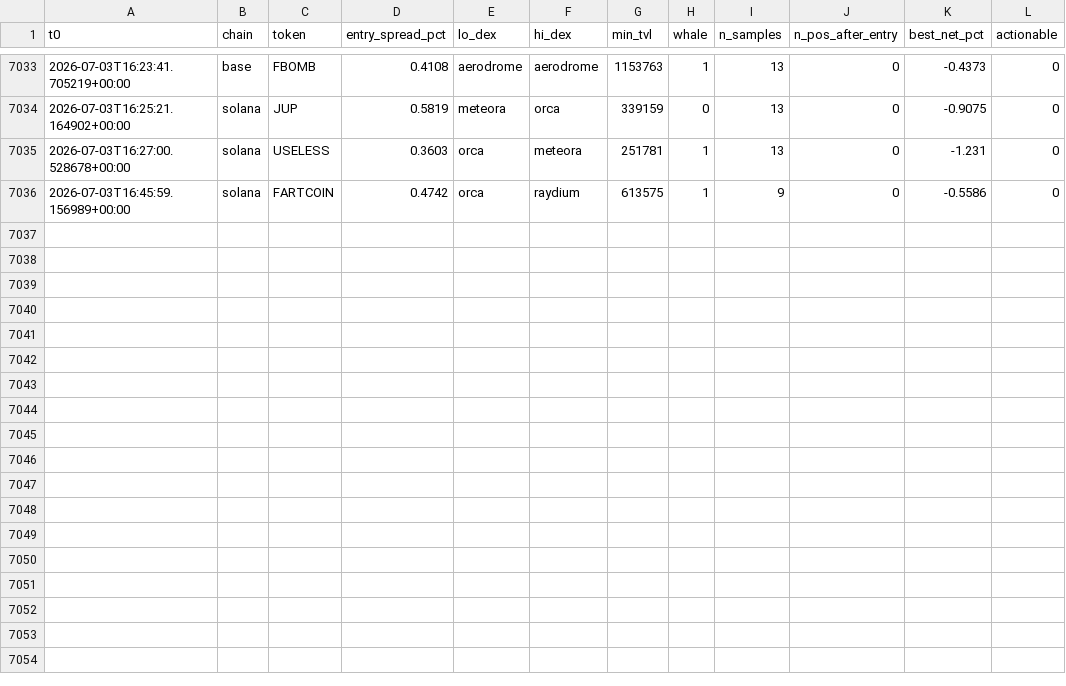
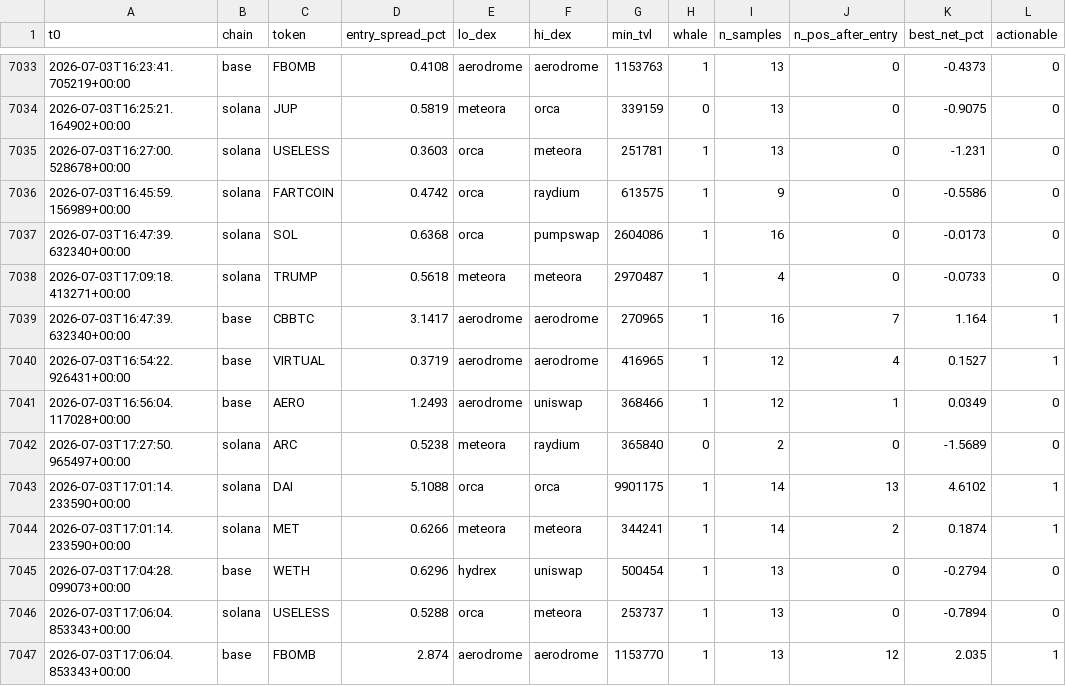
Before and after one commit to bagstreet/test, a CSV file: state/paper_exec_log.csv, drawn as a sheet; only a part is shown, gaps mark what is left out.

```diff
--- a/state/paper_exec_log.csv
+++ b/state/paper_exec_log.csv
@@ -7036 +7036,12 @@ t0,chain,token,entry_spread_pct,lo_dex,hi_dex,min_tvl,whale,n_samples,n_pos_afte
 2026-07-03T16:45:59.156989+00:00,solana,FARTCOIN ,0.4742,orca,raydium,613575,1,9,0,-0.5586,0
+2026-07-03T16:47:39.632340+00:00,solana,SOL,0.6368,orca,pumpswap,2604086,1,16,0,-0.0173,0
+2026-07-03T17:09:18.413271+00:00,solana,TRUMP,0.5618,meteora,meteora,2970487,1,4,0,-0.0733,0
+2026-07-03T16:47:39.632340+00:00,base,CBBTC,3.1417,aerodrome,aerodrome,270965,1,16,7,1.164,1
+2026-07-03T16:54:22.926431+00:00,base,VIRTUAL,0.3719,aerodrome,aerodrome,416965,1,12,4,0.1527,1
+2026-07-03T16:56:04.117028+00:00,base,AERO,1.2493,aerodrome,uniswap,368466,1,12,1,0.0349,0
+2026-07-03T17:27:50.965497+00:00,solana,ARC,0.5238,meteora,raydium,365840,0,2,0,-1.5689,0
+2026-07-03T17:01:14.233590+00:00,solana,DAI,5.1088,orca,orca,9901175,1,14,13,4.6102,1
+2026-07-03T17:01:14.233590+00:00,solana,MET,0.6266,meteora,meteora,344241,1,14,2,0.1874,1
+2026-07-03T17:04:28.099073+00:00,base,WETH,0.6296,hydrex,uniswap,500454,1,13,0,-0.2794,0
+2026-07-03T17:06:04.853343+00:00,solana,USELESS,0.5288,orca,meteora,253737,1,13,0,-0.7894,0
+2026-07-03T17:06:04.853343+00:00,base,FBOMB,2.874,aerodrome,aerodrome,1153770,1,13,12,2.035,1
```
Also changed, not shown: 4 other files.
